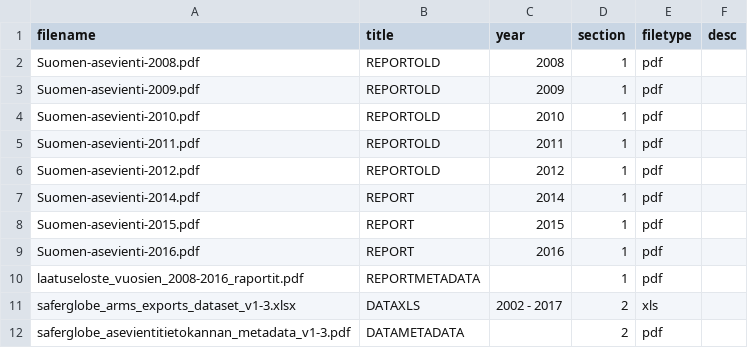
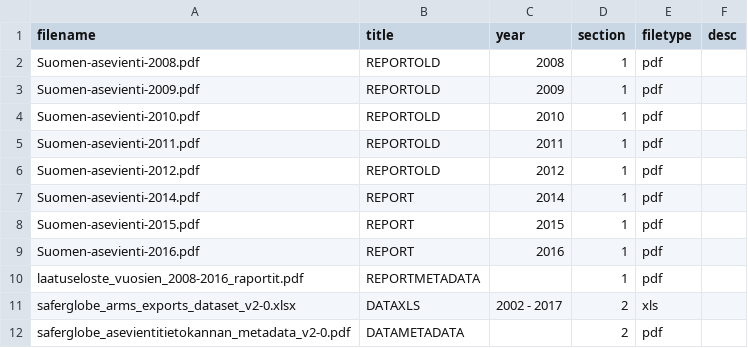
Before and after one commit to futurice/safer-globe-arms-report, a CSV file: src/data/downloads.csv, drawn as a sheet.

Commit message:
Changing/updating two files which can be downloaded
Finnish Arms Export Data and its Metadata updated

```diff
--- a/src/data/downloads.csv
+++ b/src/data/downloads.csv
@@ -10,3 +10,3 @@ Suomen-asevienti-2016.pdf,"REPORT",2016,1,pdf,""
 laatuseloste_vuosien_2008-2016_raportit.pdf,"REPORTMETADATA","",1,pdf,""
-saferglobe_arms_exports_dataset_v1-3.xlsx,"DATAXLS",2002 - 2017,2,xls,""
-saferglobe_asevientitietokannan_metadata_v1-3.pdf,"DATAMETADATA","",2,pdf,""
+saferglobe_arms_exports_dataset_v2-0.xlsx,"DATAXLS",2002 - 2017,2,xls,""
+saferglobe_asevientitietokannan_metadata_v2-0.pdf,"DATAMETADATA","",2,pdf,""
```
Also changed, not shown: 4 other files.
